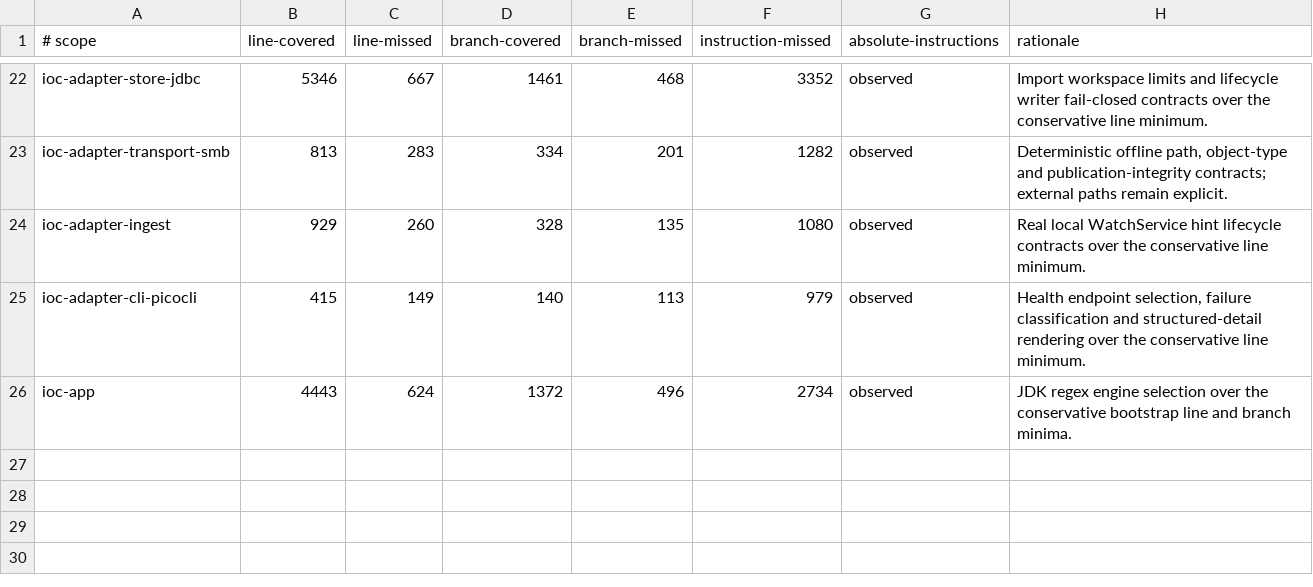
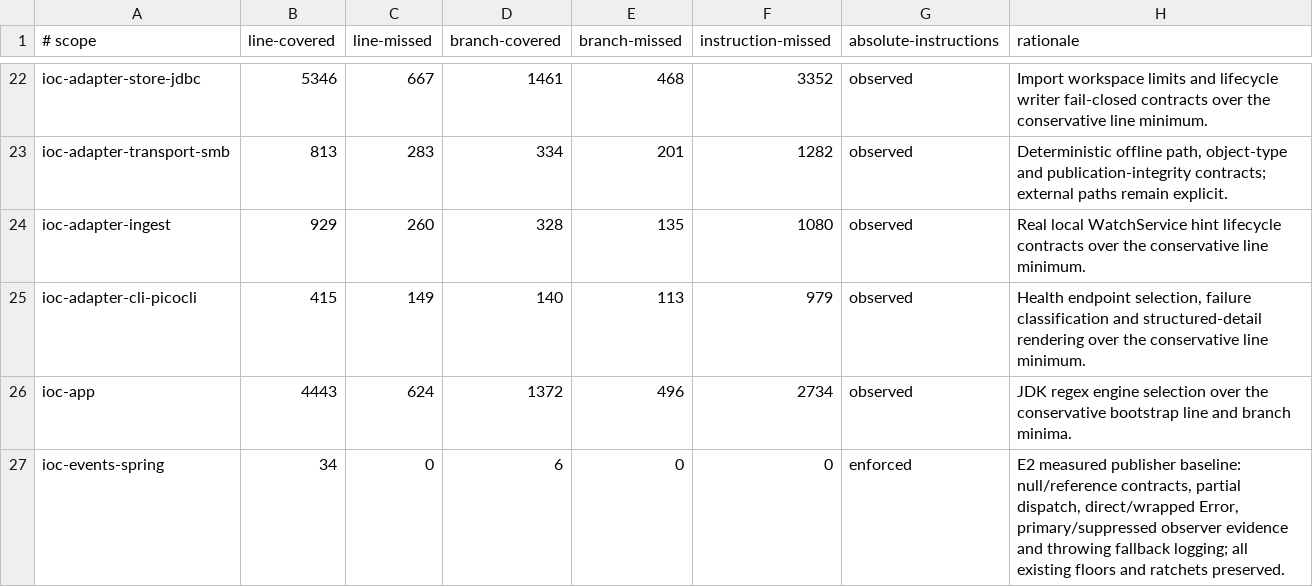
Before and after one commit to xORex-LC/ioc-extractor, a TSV file: build-support/coverage-report/coverage-ratchets.tsv, drawn as a sheet; only a part is shown, gaps mark what is left out.

Commit message:
FEATURE: extract Spring control-event adapter and fix failure boundaries

```diff
--- a/build-support/coverage-report/coverage-ratchets.tsv
+++ b/build-support/coverage-report/coverage-ratchets.tsv
@@ -26 +26,2 @@ ioc-adapter-cli-picocli	415	149	140	113	979	observed	Health endpoint selection,
 ioc-app	4443	624	1372	496	2734	observed	JDK regex engine selection over the conservative bootstrap line and branch minima.
+ioc-events-spring	34	0	6	0	0	enforced	E2 measured publisher baseline: null/reference contracts, partial dispatch, direct/wrapped Error, primary/suppressed observer evidence and throwing fallback logging; all existing floors and ratchets preserved.
```
Also changed, not shown: build-support/coverage-report/coverage-floors.tsv, build-support/coverage-report/coverage-scope.tsv, 46 other files.
